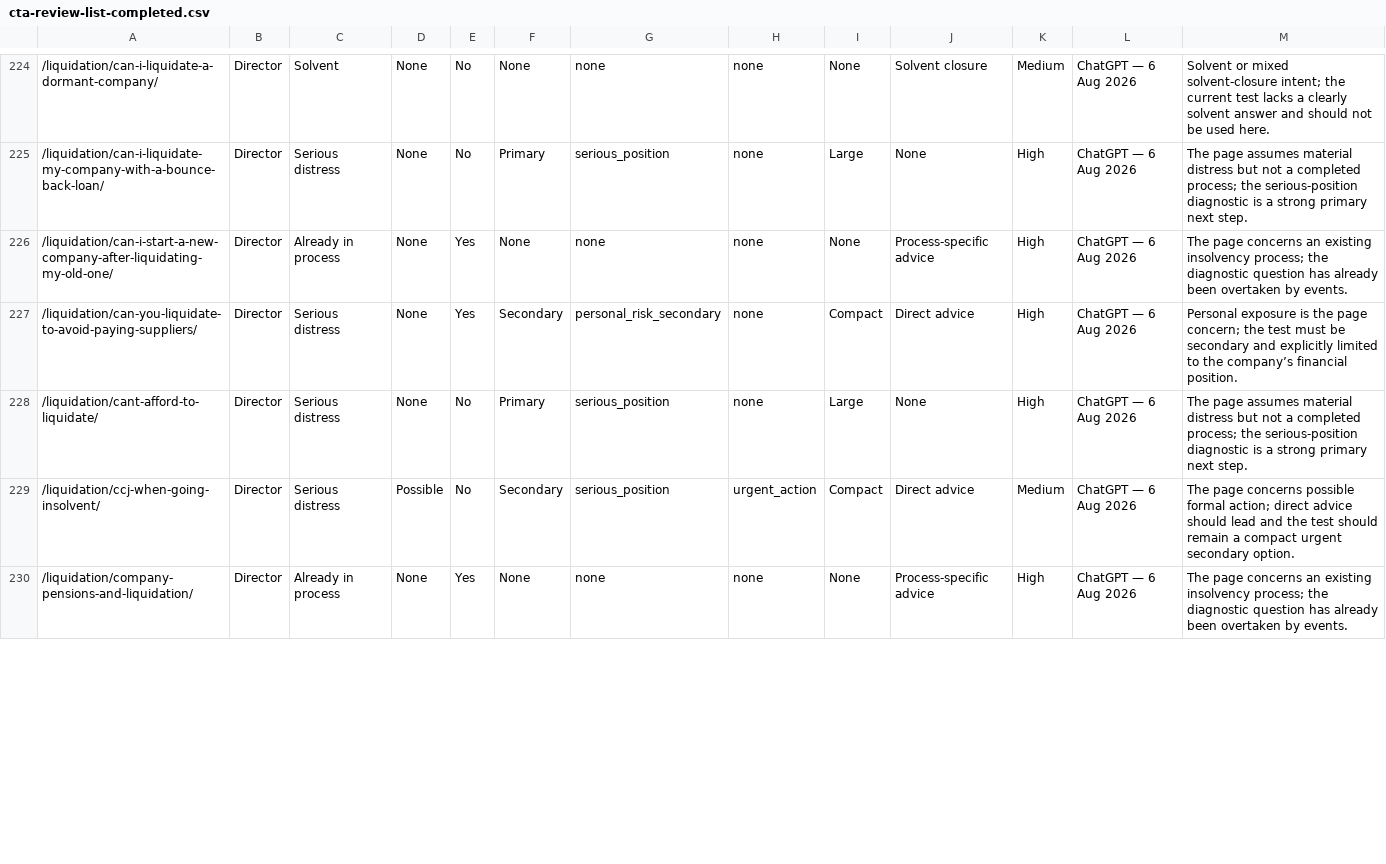
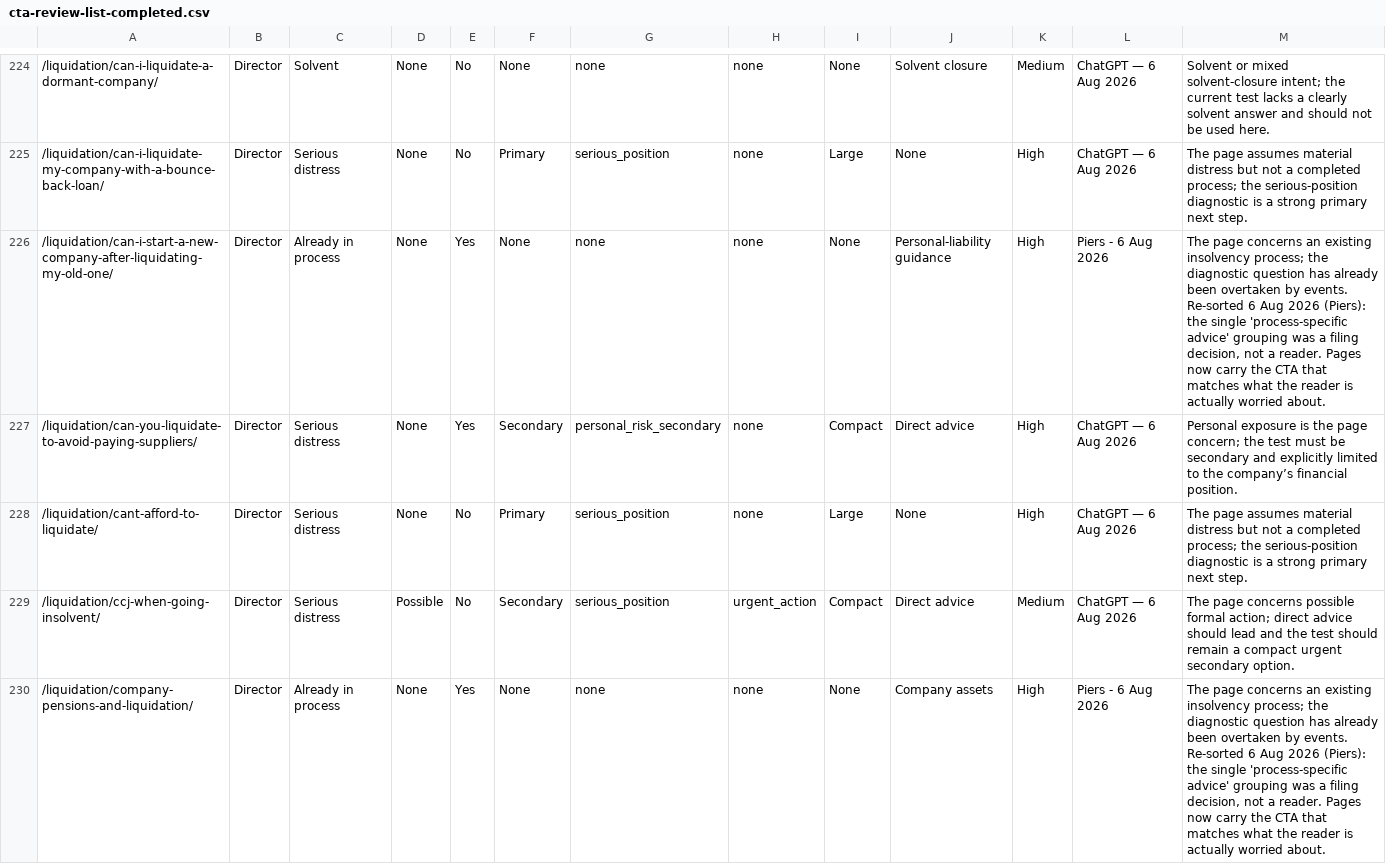
Before and after one commit to piersede/companydebt-content-system, a CSV file: docs/cta-review-list-completed.csv, drawn as a sheet; only a part is shown, gaps mark what is left out; the diff covers the shown part only.

```diff
--- a/docs/cta-review-list-completed.csv
+++ b/docs/cta-review-list-completed.csv
@@ -225,3 +225,3 @@
 /liquidation/can-i-liquidate-my-company-with-a-bounce-back-loan/,Director,Serious distress,None,No,Primary,serious_position,none,Large,None,High,ChatGPT — 6 Aug 2026,The page assumes material distress but not a completed process; the serious-position diagnostic is a strong primary next step.
-/liquidation/can-i-start-a-new-company-after-liquidating-my-old-one/,Director,Already in process,None,Yes,None,none,none,None,Process-specific advice,High,ChatGPT — 6 Aug 2026,The page concerns an existing insolvency process; the diagnostic question has already been overtaken by events.
+/liquidation/can-i-start-a-new-company-after-liquidating-my-old-one/,Director,Already in process,None,Yes,None,none,none,None,Personal-liability guidance,High,Piers - 6 Aug 2026,"The page concerns an existing insolvency process; the diagnostic question has already been overtaken by events. Re-sorted 6 Aug 2026 (Piers): the single 'process-specific advice' grouping was a filing decision, not a reader. Pages now carry the CTA that matches what the reader is actually worried about."
 /liquidation/can-you-liquidate-to-avoid-paying-suppliers/,Director,Serious distress,None,Yes,Secondary,personal_risk_secondary,none,Compact,Direct advice,High,ChatGPT — 6 Aug 2026,Personal exposure is the page concern; the test must be secondary and explicitly limited to the company’s financial position.
@@ -229,2 +229,2 @@
 /liquidation/ccj-when-going-insolvent/,Director,Serious distress,Possible,No,Secondary,serious_position,urgent_action,Compact,Direct advice,Medium,ChatGPT — 6 Aug 2026,The page concerns possible formal action; direct advice should lead and the test should remain a compact urgent secondary option.
-/liquidation/company-pensions-and-liquidation/,Director,Already in process,None,Yes,None,none,none,None,Process-specific advice,High,ChatGPT — 6 Aug 2026,The page concerns an existing insolvency process; the diagnostic question has already been overtaken by events.
+/liquidation/company-pensions-and-liquidation/,Director,Already in process,None,Yes,None,none,none,None,Company assets,High,Piers - 6 Aug 2026,"The page concerns an existing insolvency process; the diagnostic question has already been overtaken by events. Re-sorted 6 Aug 2026 (Piers): the single 'process-specific advice' grouping was a filing decision, not a reader. Pages now carry the CTA that matches what the reader is actually worried about."
```
Also changed, not shown: 71 edited cells elsewhere in this file, 5 other files.
